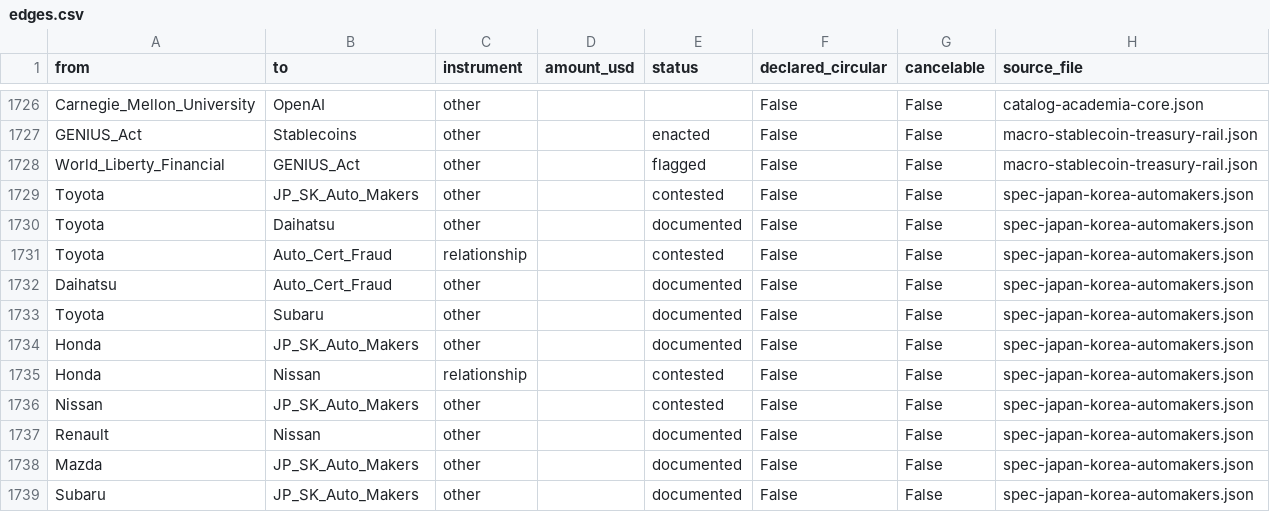
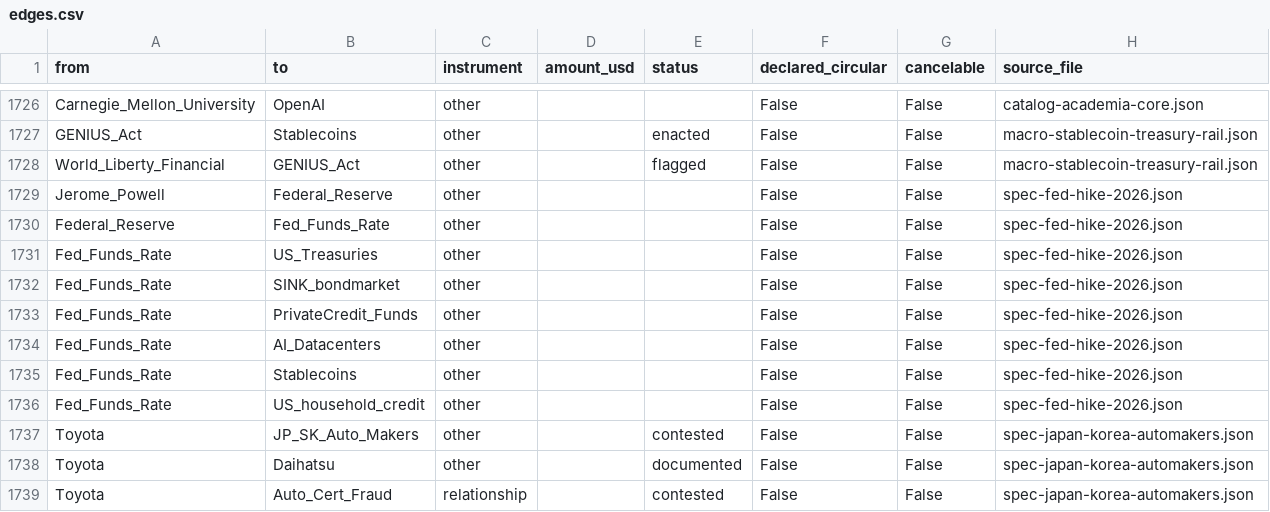
Before and after one commit to pq-cybarg/bubble-map, a CSV file: data/edges.csv, drawn as a sheet; only a part is shown, gaps mark what is left out; the shorter side is filled out with more unchanged rows; the diff names each change by its address in the sheet, - before the commit and + after, or states it on an @@ line.

Commit message:
Macro block: Fed hikes +25bps (Sep 2026) - first since 2023 + cross-thread transmission
+2 nodes (Fed_Funds_Rate, Jerome_Powell) / +8 STRUCTURAL edges (financial core untouched, 274). FOMC 16 Sep 2026 raised to 3.75-4.00%, unanimous 12-0 (reversing July's 9-3 hold), on oil-driven inflation + bond-market pressure; dot plot flags another hike; reversal from March's projected cuts. Wires the transmission: costlier AI-datacenter debt (PrivateCredit_Funds/AI_Datacenters - cross-link to the SPV block), tighter SINK/bond market, stablecoin-issuer float TAILWIND, subprime/household-credit squeeze. Decision/vote/dot-plot=fact; transmission=fact-of-direction, magnitudes interpretation. Powell dossier reconciled. Closes task #243. Built in worktree; UNMASKING resynced.

```diff
--- a/data/edges.csv
+++ b/data/edges.csv
+row 1729: Jerome_Powell | Federal_Reserve | other |  |  | False | False | spec-fed-hike-2026.json
+row 1730: Federal_Reserve | Fed_Funds_Rate | other |  |  | False | False | spec-fed-hike-2026.json
+row 1731: Fed_Funds_Rate | US_Treasuries | other |  |  | False | False | spec-fed-hike-2026.json
+row 1732: Fed_Funds_Rate | SINK_bondmarket | other |  |  | False | False | spec-fed-hike-2026.json
+row 1733: Fed_Funds_Rate | PrivateCredit_Funds | other |  |  | False | False | spec-fed-hike-2026.json
+row 1734: Fed_Funds_Rate | AI_Datacenters | other |  |  | False | False | spec-fed-hike-2026.json
+row 1735: Fed_Funds_Rate | Stablecoins | other |  |  | False | False | spec-fed-hike-2026.json
+row 1736: Fed_Funds_Rate | US_household_credit | other |  |  | False | False | spec-fed-hike-2026.json
```
Also changed, not shown: data/entities.csv, 19 other files.
